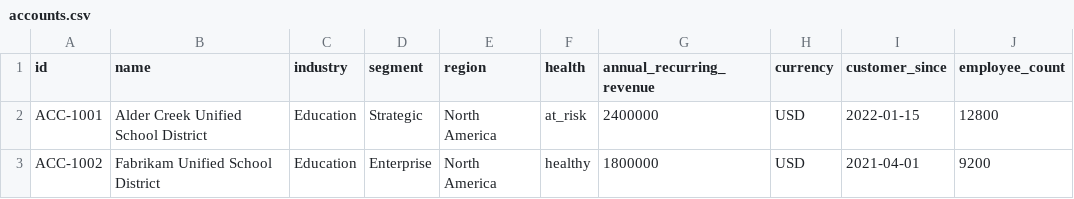
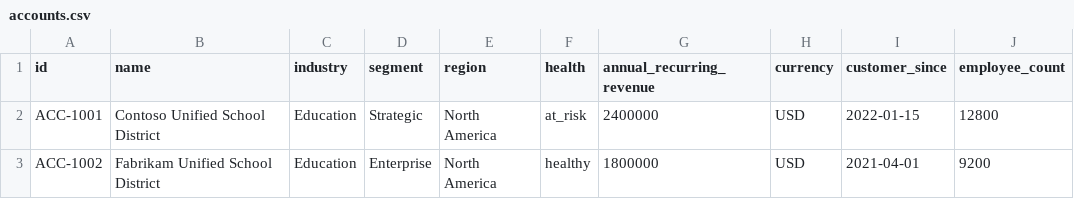
Before and after one commit to adrianwright/isv-iq, a CSV file: data/isv/fabric/accounts.csv, drawn as a sheet; only a part is shown; the diff names each change by its address in the sheet, - before the commit and + after, or states it on an @@ line.

```diff
--- a/data/isv/fabric/accounts.csv
+++ b/data/isv/fabric/accounts.csv
-B2 (name): Alder Creek Unified School District
+B2 (name): Contoso Unified School District
```
Also changed, not shown: data/isv/fabric/external_signals.csv, 26 other files.
